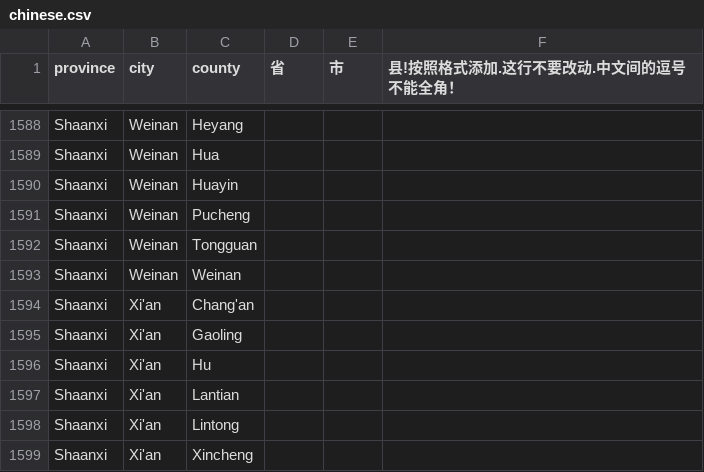
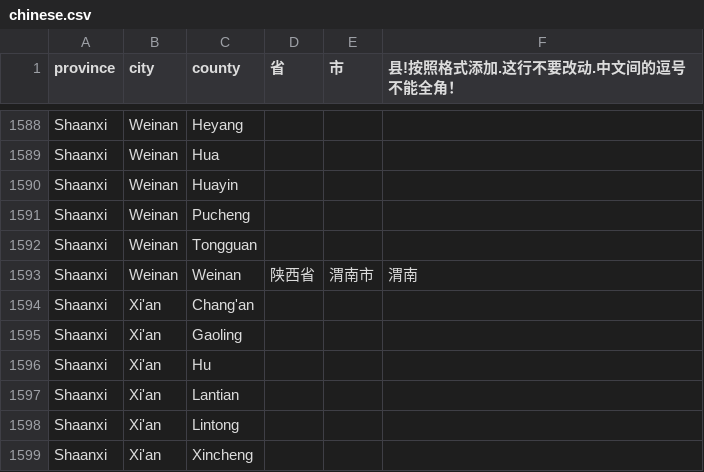
Before and after one commit to zhenhuabai/locquery, a CSV file: chinese.csv, drawn as a sheet; only a part is shown, gaps mark what is left out.

```diff
--- a/chinese.csv
+++ b/chinese.csv
@@ -1592,3 +1592,3 @@ Shaanxi,Weinan,Pucheng
 Shaanxi,Weinan,Tongguan
-Shaanxi,Weinan,Weinan
+Shaanxi,Weinan,Weinan,陕西省,渭南市,渭南
 Shaanxi,Xi'an,Chang'an
```
Also changed, not shown: 10 other files.
